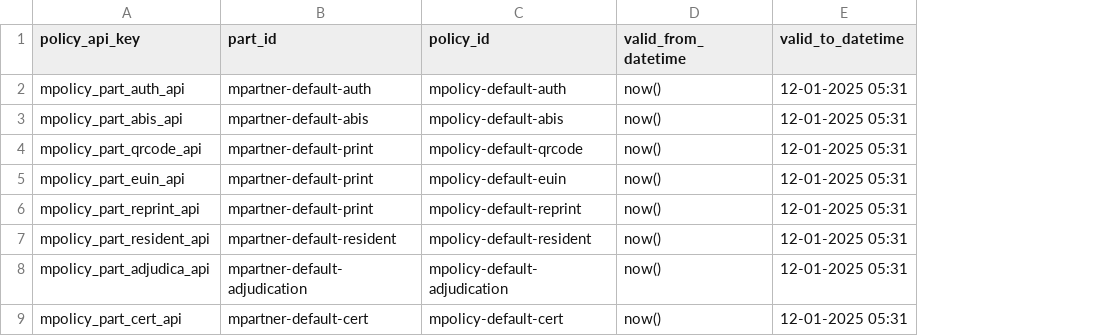
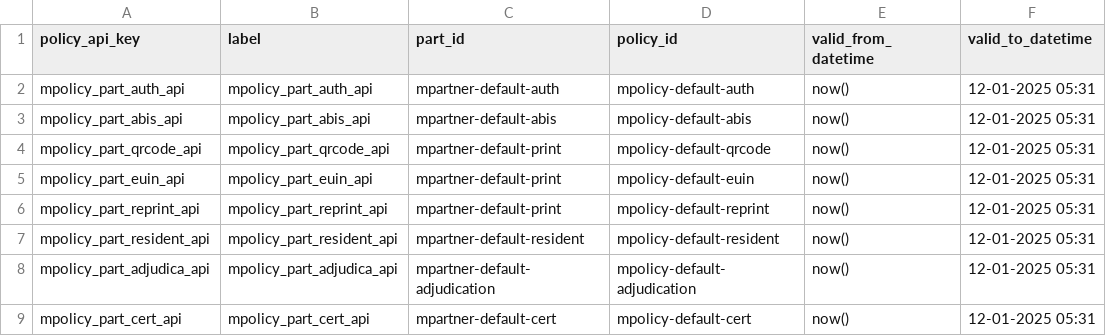
Before and after one commit to zpass-tech-team/mosip-data, a CSV file: data-dml/mosip_pms/dml/pms-partner_policy.csv, drawn as a sheet; only a part is shown; the diff names each change by its address in the sheet, - before the commit and + after, or states it on an @@ line.

Commit message:
Updated the data

```diff
--- a/data-dml/mosip_pms/dml/pms-partner_policy.csv
+++ b/data-dml/mosip_pms/dml/pms-partner_policy.csv
+column B (label), rows 2-9: mpolicy_part_auth_api | mpolicy_part_abis_api | mpolicy_part_qrcode_api | mpolicy_part_euin_api | mpolicy_part_reprint_api | mpolicy_part_resident_api | mpolicy_part_adjudica_api | mpolicy_part_cert_api
```
